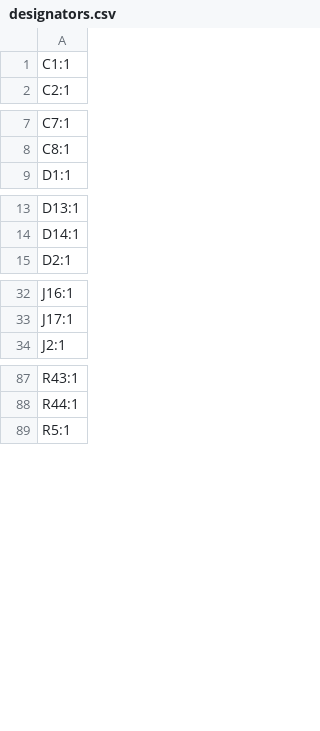
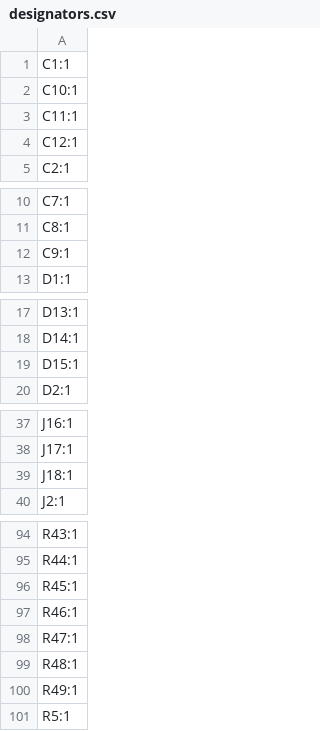
Before and after one commit to todateman/Chibi-T_EFI_ArduinoUno, a CSV file: production/designators.csv, drawn as a sheet; only a part is shown, gaps mark what is left out; the diff covers the shown part only.

```diff
--- a/production/designators.csv
+++ b/production/designators.csv
@@ -1,2 +1,5 @@
 C1:1
+C10:1
+C11:1
+C12:1
 C2:1
@@ -8,2 +11,3 @@ C7:1
 C8:1
+C9:1
 D1:1
@@ -14,2 +18,3 @@ D13:1
 D14:1
+D15:1
 D2:1
@@ -33,2 +38,3 @@ J16:1
 J17:1
+J18:1
 J2:1
@@ -88,2 +95,7 @@ R43:1
 R44:1
+R45:1
+R46:1
+R47:1
+R48:1
+R49:1
 R5:1
```
Also changed, not shown: 1 added row elsewhere in this file, production/bom.csv, production/positions.csv, 9 other files.
